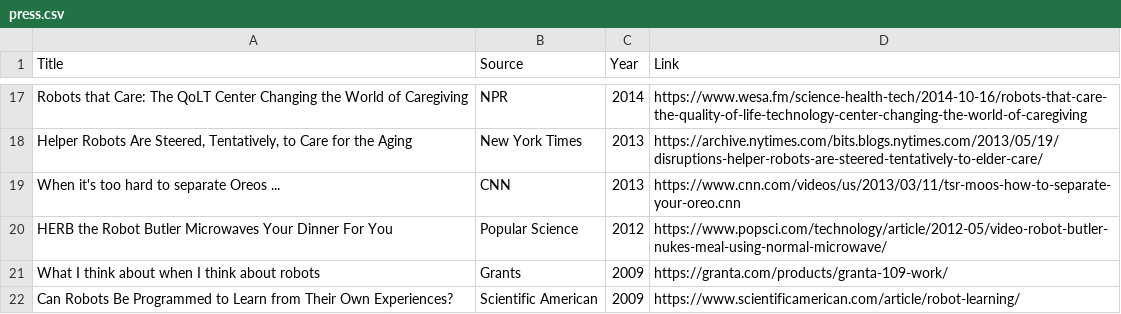
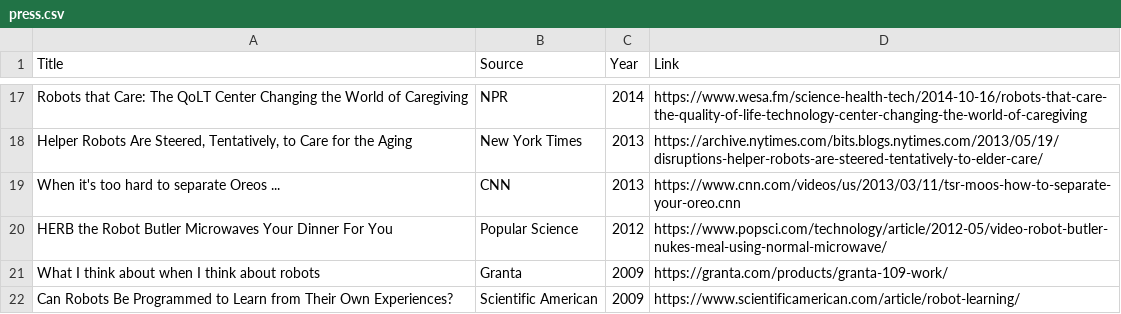
Before and after one commit to siddhss5/sidd-cv, a CSV file: data/press.csv, drawn as a sheet; only a part is shown, gaps mark what is left out.

Commit message:
Typo

```diff
--- a/data/press.csv
+++ b/data/press.csv
@@ -20,3 +20,3 @@ Title,Source,Year,Link
 "HERB the Robot Butler Microwaves Your Dinner For You",Popular Science,2012,"https://www.popsci.com/technology/article/2012-05/video-robot-butler-nukes-meal-using-normal-microwave/"
-"What I think about when I think about robots",Grants,2009,"https://granta.com/products/granta-109-work/"
+"What I think about when I think about robots",Granta,2009,"https://granta.com/products/granta-109-work/"
 "Can Robots Be Programmed to Learn from Their Own Experiences?",Scientific American,2009,"https://www.scientificamerican.com/article/robot-learning/"
```
